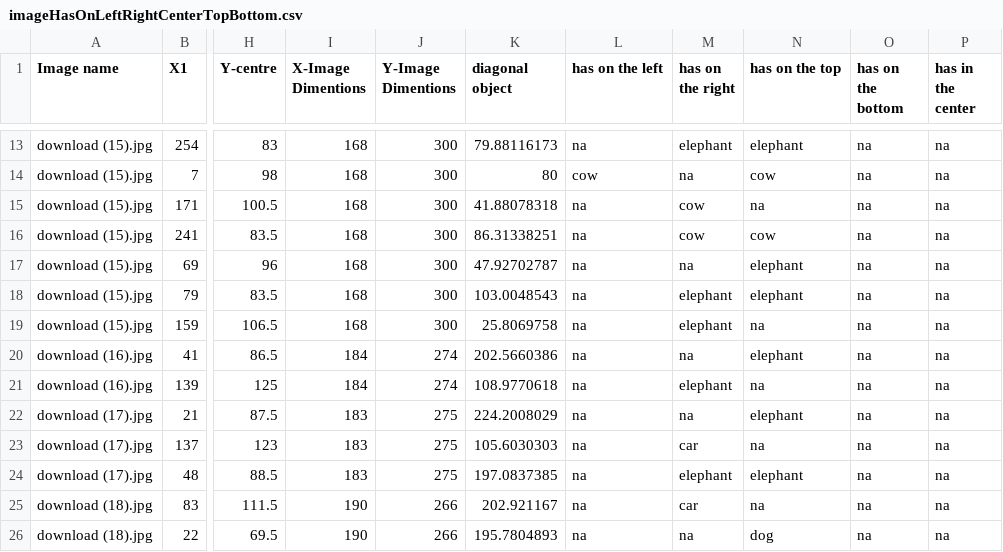
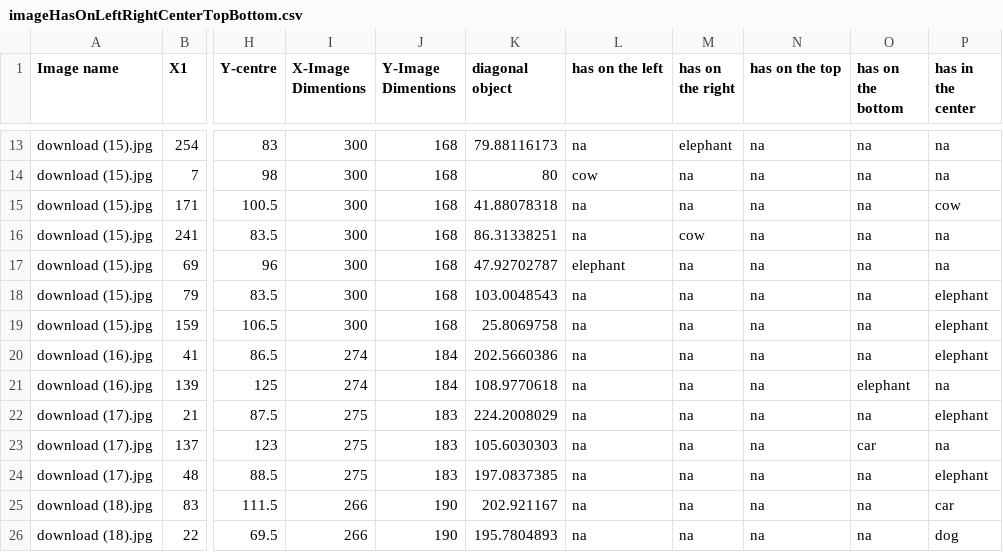
Before and after one commit to anindameister/internship, a CSV file: jonathan output file/imageHasOnLeftRightCenterTopBottom.csv, drawn as a sheet; only a part is shown, gaps mark what is left out; the diff covers the shown part only; the diff names each change by its address in the sheet, - before the commit and + after, or states it on an @@ line.

```diff
--- a/jonathan output file/imageHasOnLeftRightCenterTopBottom.csv
+++ b/jonathan output file/imageHasOnLeftRightCenterTopBottom.csv
-I13:I19 (X-Image Dimentions): 168
+I13:I19 (X-Image Dimentions): 300
-J13:J19 (Y-Image Dimentions): 300
+J13:J19 (Y-Image Dimentions): 168
-N13 (has on the top): elephant
+N13 (has on the top): na
-N14 (has on the top): cow
+N14 (has on the top): na
-M15 (has on the right): cow
+M15 (has on the right): na
-P15 (has in the center): na
+P15 (has in the center): cow
-N16 (has on the top): cow
+N16 (has on the top): na
-L17 (has on the left): na
+L17 (has on the left): elephant
-N17:N18 (has on the top): elephant
+N17:N18 (has on the top): na
-M18:M19 (has on the right): elephant
+M18:M19 (has on the right): na
-P18:P20 (has in the center): na
+P18:P20 (has in the center): elephant
-I20:I21 (X-Image Dimentions): 184
+I20:I21 (X-Image Dimentions): 274
-J20:J21 (Y-Image Dimentions): 274
+J20:J21 (Y-Image Dimentions): 184
-N20 (has on the top): elephant
+N20 (has on the top): na
-M21 (has on the right): elephant
+M21 (has on the right): na
-O21 (has on the bottom): na
+O21 (has on the bottom): elephant
-I22:I24 (X-Image Dimentions): 183
+I22:I24 (X-Image Dimentions): 275
-J22:J24 (Y-Image Dimentions): 275
+J22:J24 (Y-Image Dimentions): 183
-N22 (has on the top): elephant
+N22 (has on the top): na
-P22 (has in the center): na
+P22 (has in the center): elephant
-M23 (has on the right): car
+M23 (has on the right): na
-O23 (has on the bottom): na
+O23 (has on the bottom): car
-M24 (has on the right): elephant
+M24 (has on the right): na
-N24 (has on the top): elephant
+N24 (has on the top): na
-P24 (has in the center): na
+P24 (has in the center): elephant
-I25:I26 (X-Image Dimentions): 190
+I25:I26 (X-Image Dimentions): 266
-J25:J26 (Y-Image Dimentions): 266
+J25:J26 (Y-Image Dimentions): 190
-M25 (has on the right): car
+M25 (has on the right): na
-P25 (has in the center): na
+P25 (has in the center): car
-N26 (has on the top): dog
+N26 (has on the top): na
-P26 (has in the center): na
+P26 (has in the center): dog
```
Also changed, not shown: 141 edited cells elsewhere in this file, 16 other files.
